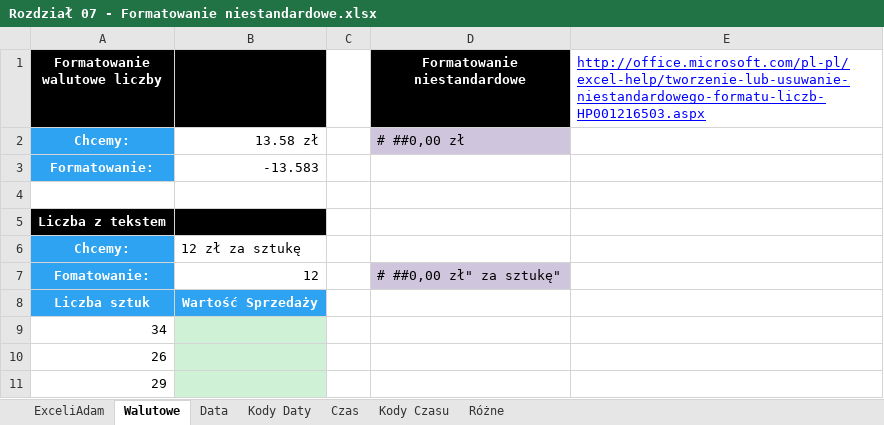
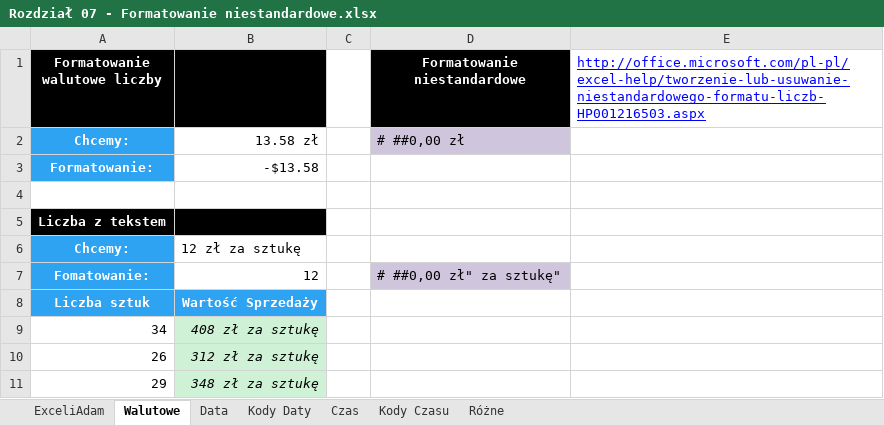
Before and after one commit to hubwied/learning-practice-path, an Excel workbook: excel/Pliki+Mistrz+Excela/początkowe/Rozdział 07 - Formatowanie niestandardowe.xlsx, sheet Walutowe, drawn as a sheet; values as stored, in another font and other column widths than the file's, no borders; the diff names each change by its address in the sheet, - before the commit and + after, or states it on an @@ line.

```diff
--- a/excel/Pliki+Mistrz+Excela/początkowe/Rozdział 07 - Formatowanie niestandardowe.xlsx (sheet Walutowe)
+++ b/excel/Pliki+Mistrz+Excela/początkowe/Rozdział 07 - Formatowanie niestandardowe.xlsx (sheet Walutowe)
-B3: -13.583
+B3: -$13.58
-B9: (empty)
+B9: 408 zł za sztukę
-B10: (empty)
+B10: 312 zł za sztukę
-B11: (empty)
+B11: 348 zł za sztukę
```
Also changed, not shown: sheet Czas, sheet Data, sheet Różne, 1 other file.
